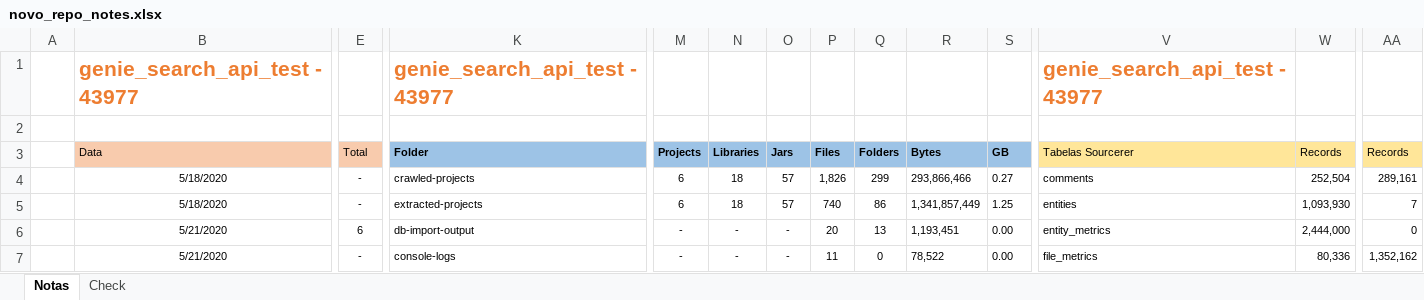
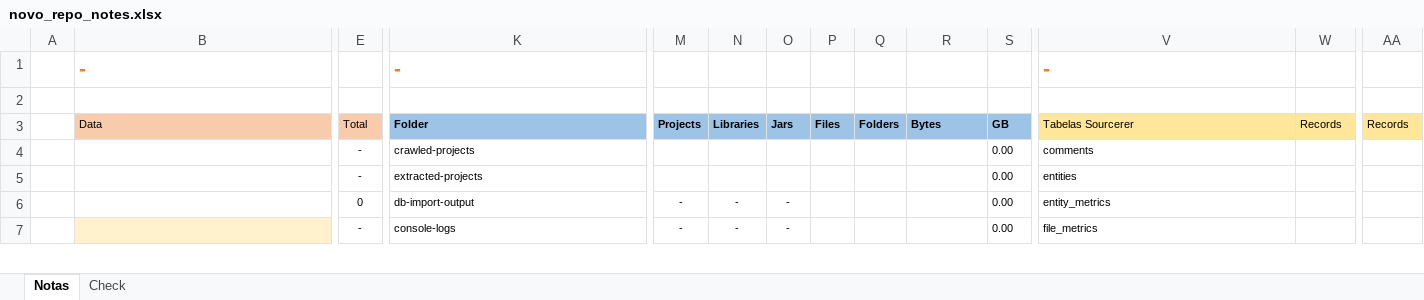
Before and after one commit to Unifesp-SEG/search_search_resources, an Excel workbook: tutorial resources/novo_repo_notes.xlsx, sheet Notas, drawn as a sheet; only a part is shown, gaps mark what is left out; values as stored, in another font and other column widths than the file's, no borders; conditional formats and table styles not drawn; removed rows and columns are numbered as before the commit, all else as after; rows hold the shown columns only; the diff covers the shown part only; the diff names each change by its address in the sheet, - before the commit and + after, or states it on an @@ line.

```diff
--- a/tutorial resources/novo_repo_notes.xlsx (sheet Notas)
+++ b/tutorial resources/novo_repo_notes.xlsx (sheet Notas)
-row 1:  | genie_search_api_test - 43977 |  | genie_search_api_test - 43977 |  |  |  |  |  |  |  | genie_search_api_test - 43977
+row 1:  | - |  | - |  |  |  |  |  |  |  | -
-B4:B5 (Data): 5/18/2020
+B4:B5 (Data): (empty)
-M4:M5 (Projects): 6
+M4:M5 (Projects): (empty)
-N4:N5 (Libraries): 18
+N4:N5 (Libraries): (empty)
-O4:O5 (Jars): 57
+O4:O5 (Jars): (empty)
-P4 (Files): 1,826
+P4 (Files): (empty)
-Q4 (Folders): 299
+Q4 (Folders): (empty)
-R4 (Bytes): 293,866,466
+R4 (Bytes): (empty)
-S4 (GB): 0.27
+S4 (GB): 0.00
-W4 (Records): 252,504
+W4 (Records): (empty)
-AA4 (Records): 289,161
+AA4 (Records): (empty)
-P5 (Files): 740
+P5 (Files): (empty)
-Q5 (Folders): 86
+Q5 (Folders): (empty)
-R5 (Bytes): 1,341,857,449
+R5 (Bytes): (empty)
-S5 (GB): 1.25
+S5 (GB): 0.00
-W5 (Records): 1,093,930
+W5 (Records): (empty)
-AA5 (Records): 7
+AA5 (Records): (empty)
-B6:B7 (Data): 5/21/2020
+B6:B7 (Data): (empty)
-E6 (Total): 6
+E6 (Total): 0
-P6 (Files): 20
+P6 (Files): (empty)
-Q6 (Folders): 13
+Q6 (Folders): (empty)
-R6 (Bytes): 1,193,451
+R6 (Bytes): (empty)
-W6 (Records): 2,444,000
+W6 (Records): (empty)
-AA6 (Records): 0
+AA6 (Records): (empty)
-B7 fill: none
+B7 fill: #FFF2CC
-P7 (Files): 11
+P7 (Files): (empty)
-Q7 (Folders): 0
+Q7 (Folders): (empty)
-R7 (Bytes): 78,522
+R7 (Bytes): (empty)
-W7 (Records): 80,336
+W7 (Records): (empty)
-AA7 (Records): 1,352,162
+AA7 (Records): (empty)
```
Also changed, not shown: 1 added row, 1 removed row, 92 edited cells and cell formats elsewhere in this sheet, sheet Check, tutorial resources/Como construir um repositório para a genie-search-api.xlsx, 9 other files.
